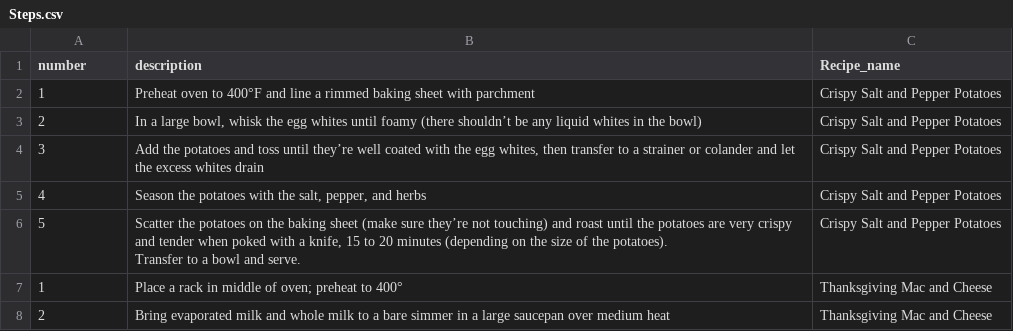
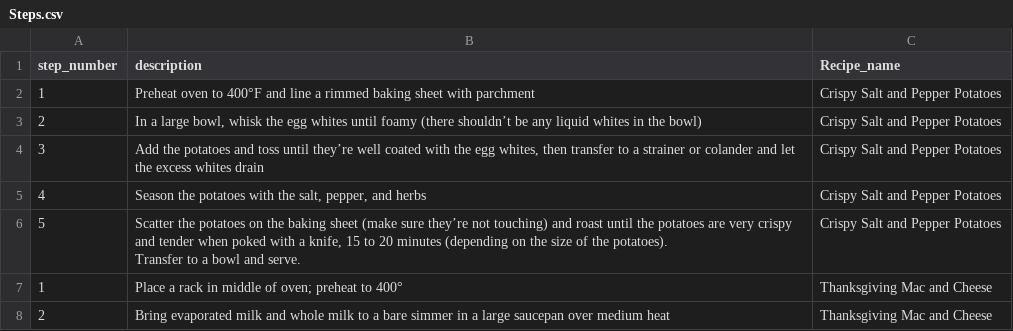
Before and after one commit to kattatsi/db_project, a CSV file: data/Steps.csv, drawn as a sheet; only a part is shown.

Commit message:
Update Steps.csv

```diff
--- a/data/Steps.csv
+++ b/data/Steps.csv
@@ -1,2 +1,2 @@
-number,description,Recipe_name
+step_number,description,Recipe_name
 1,Preheat oven to 400°F and line a rimmed baking sheet with parchment,Crispy Salt and Pepper Potatoes
```
